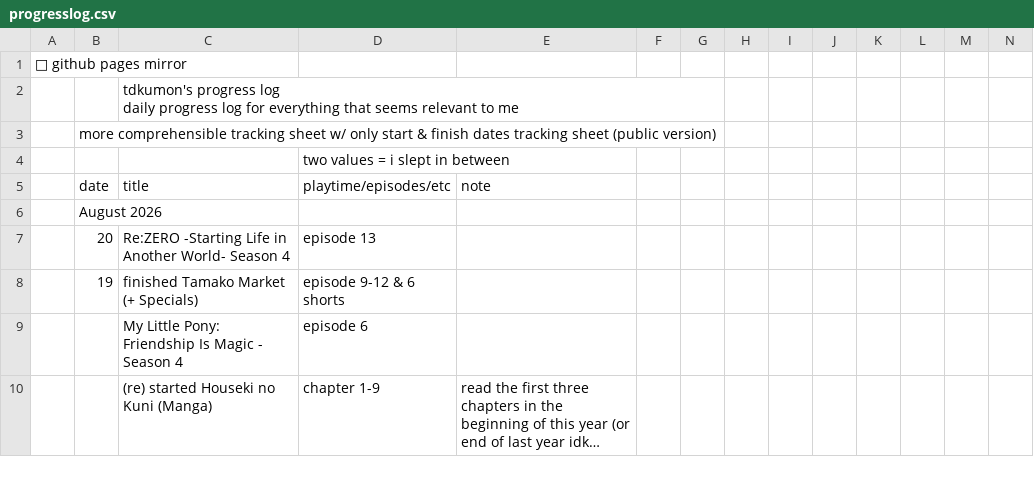
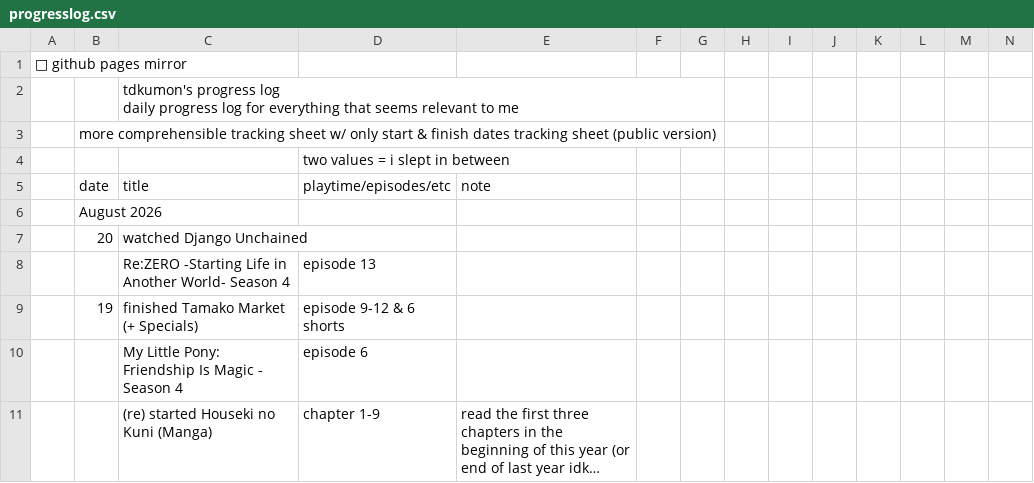
Before and after one commit to tdkumon/Zackenbarsch-Backup, a CSV file: progresslog.csv, drawn as a sheet; only a part is shown; long unchanged cells end in …; addresses are those after the commit; rows hold the shown columns only; the diff names each change by its address in the sheet, - before the commit and + after, or states it on an @@ line.

```diff
--- a/progresslog.csv
+++ b/progresslog.csv
+row 7:  | 20 | watched Django Unchained
-B8 (date): 20
+B8 (date): (empty)
```
Also changed, not shown: 1 other file.
